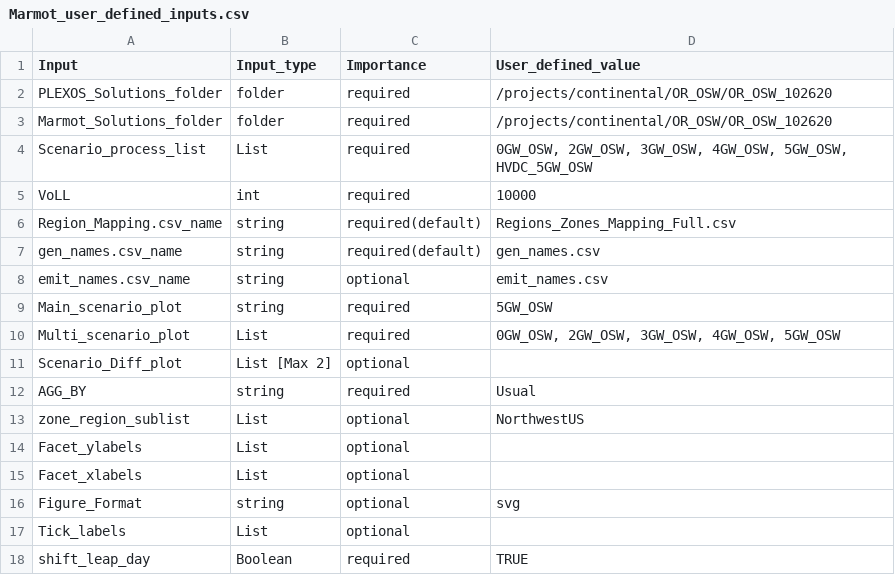
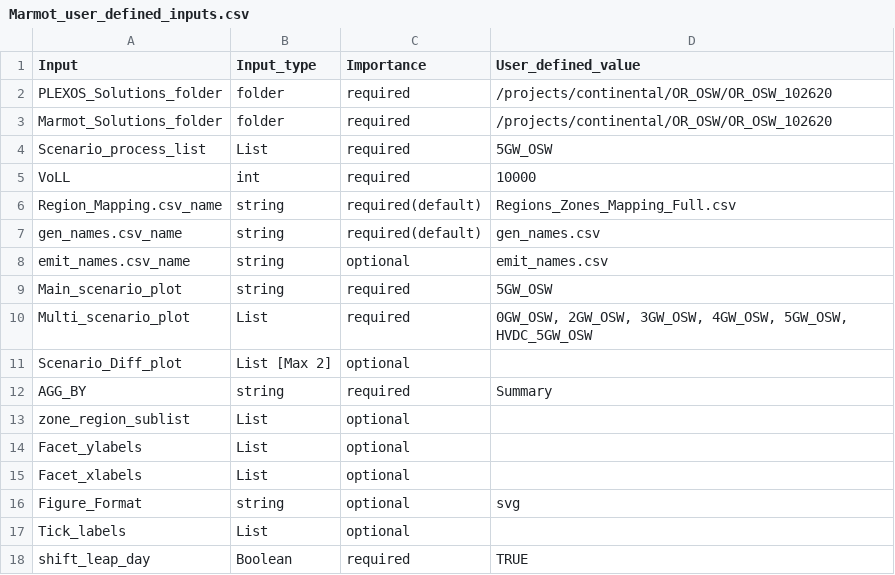
Before and after one commit to NREL/Marmot, a CSV file: Marmot_user_defined_inputs.csv, drawn as a sheet.

Commit message:
Add duration curve and data saving capability, other minor fixes.

```diff
--- a/Marmot_user_defined_inputs.csv
+++ b/Marmot_user_defined_inputs.csv
@@ -3,3 +3,3 @@ PLEXOS_Solutions_folder,folder,required,/projects/continental/OR_OSW/OR_OSW_1026
 Marmot_Solutions_folder,folder,required,/projects/continental/OR_OSW/OR_OSW_102620
-Scenario_process_list,List,required,"0GW_OSW, 2GW_OSW, 3GW_OSW, 4GW_OSW, 5GW_OSW, HVDC_5GW_OSW"
+Scenario_process_list,List,required,5GW_OSW
 VoLL,int,required,10000
@@ -9,6 +9,6 @@ emit_names.csv_name,string,optional,emit_names.csv
 Main_scenario_plot,string,required,5GW_OSW
-Multi_scenario_plot,List,required,"0GW_OSW, 2GW_OSW, 3GW_OSW, 4GW_OSW, 5GW_OSW"
+Multi_scenario_plot,List,required,"0GW_OSW, 2GW_OSW, 3GW_OSW, 4GW_OSW, 5GW_OSW, HVDC_5GW_OSW"
 Scenario_Diff_plot,List [Max 2],optional,
-AGG_BY,string,required,Usual
-zone_region_sublist,List,optional,NorthwestUS
+AGG_BY,string,required,Summary
+zone_region_sublist,List,optional,
 Facet_ylabels,List,optional,
```
Also changed, not shown: mapping_folder/ordered_gen.csv, 7 other files.
